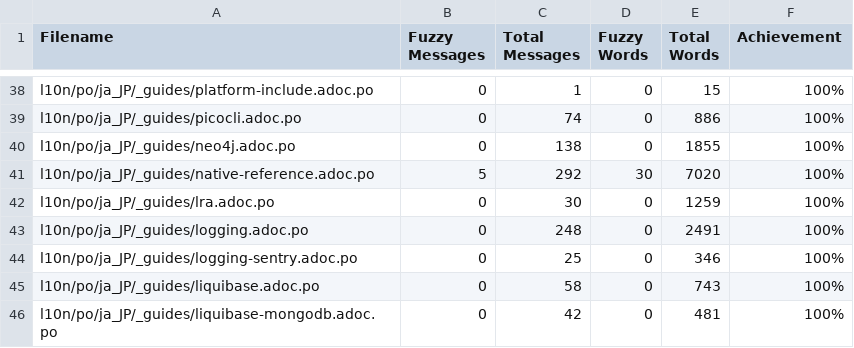
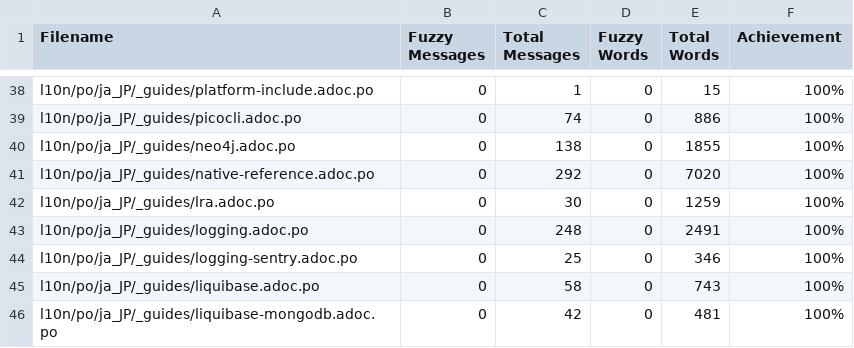
Before and after one commit to quarkusio/ja.quarkus.io, a CSV file: l10n/stats/translation.csv, drawn as a sheet; only a part is shown, gaps mark what is left out.

Commit message:
Update translation stats

```diff
--- a/l10n/stats/translation.csv
+++ b/l10n/stats/translation.csv
@@ -40,3 +40,3 @@ l10n/po/ja_JP/_guides/picocli.adoc.po, 0, 74, 0, 886 ,100%
 l10n/po/ja_JP/_guides/neo4j.adoc.po, 0, 138, 0, 1855 ,100%
-l10n/po/ja_JP/_guides/native-reference.adoc.po, 5, 292, 30, 7020 ,100%
+l10n/po/ja_JP/_guides/native-reference.adoc.po, 0, 292, 0, 7020 ,100%
 l10n/po/ja_JP/_guides/lra.adoc.po, 0, 30, 0, 1259 ,100%
```
